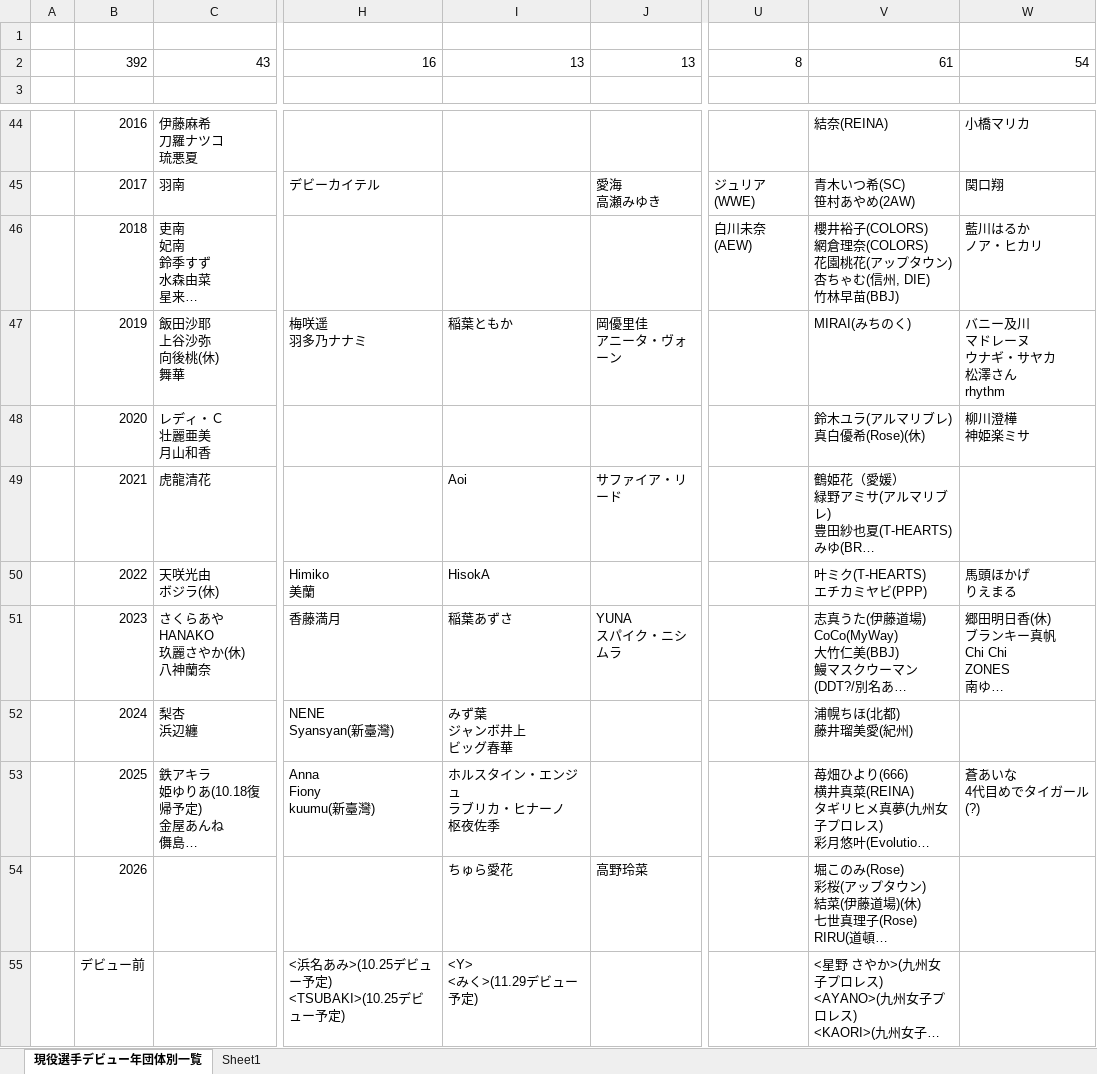
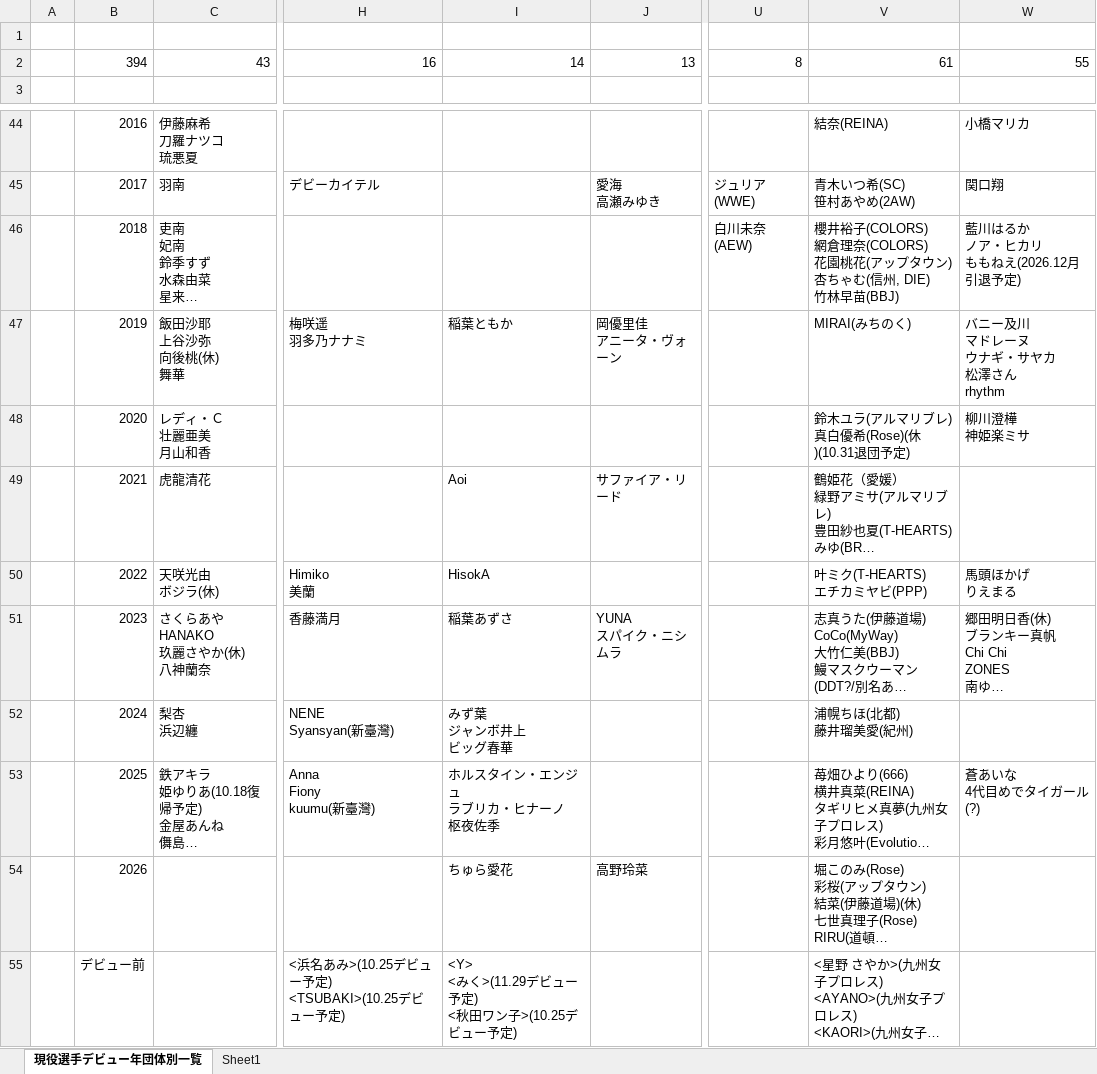
Before and after one commit to nakawankuma/joshi_wrestling_data, an Excel workbook: woman-excel.xlsx, sheet 現役選手デビュー年団体別一覧, drawn as a sheet; only a part is shown, gaps mark what is left out; long unchanged cells end in …; values as stored, in another font and other column widths than the file's, no borders; table styles not drawn; ↵ is a line break in a cell; the diff names each change by its address in the sheet, - before the commit and + after, or states it on an @@ line.

```diff
--- a/woman-excel.xlsx (sheet 現役選手デビュー年団体別一覧)
+++ b/woman-excel.xlsx (sheet 現役選手デビュー年団体別一覧)
-B2: 392
+B2: 394
-I2: 13
+I2: 14
-W2: 54
+W2: 55
-W46: 藍川はるか ↵ ノア・ヒカリ
+W46: 藍川はるか ↵ ノア・ヒカリ ↵ ももねえ(2026.12月引退予定)
-V48: 鈴木ユラ(アルマリブレ) ↵ 真白優希(Rose)(休)
+V48: 鈴木ユラ(アルマリブレ) ↵ 真白優希(Rose)(休)(10.31退団予定)
-I55: <Y> ↵ <みく>(11.29デビュー予定)
+I55: <Y> ↵ <みく>(11.29デビュー予定) ↵ <秋田ワン子>(10.25デビュー予定)
```
Also changed, not shown: 2 other files.
